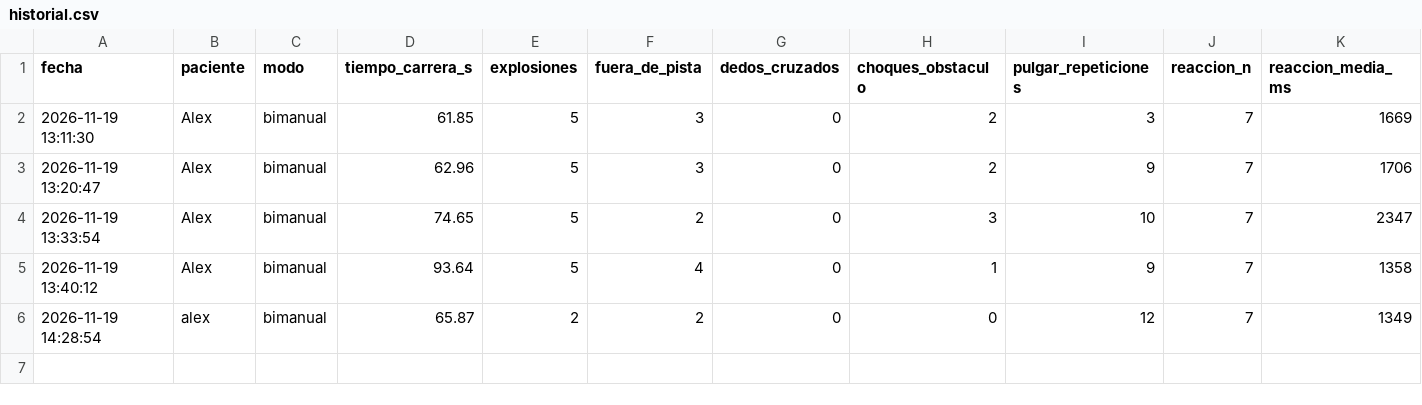
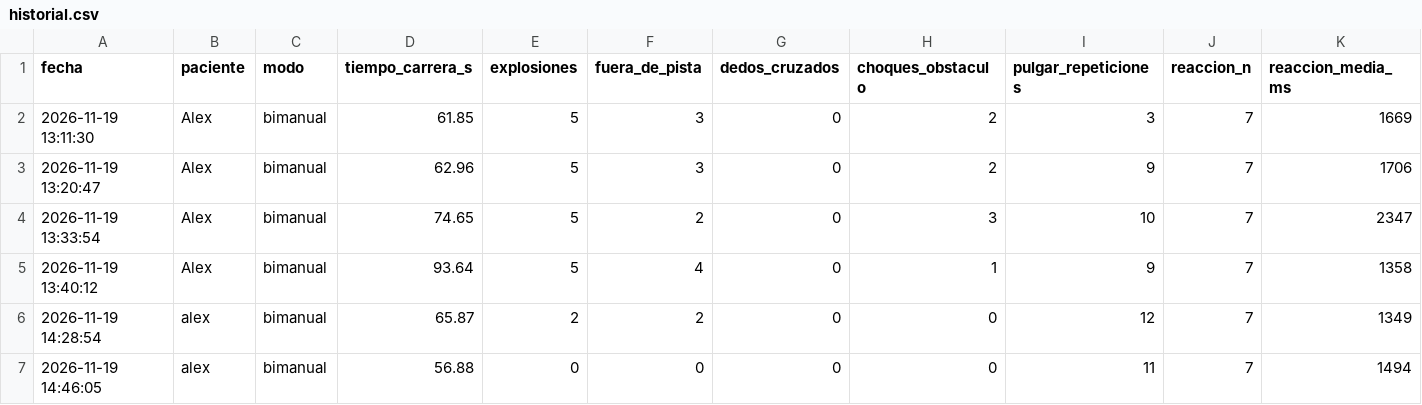
Before and after one commit to ghr8/IPM-Practica2, a CSV file: nueva_carrera/pacientes/alex/historial.csv, drawn as a sheet; only a part is shown; rows hold the shown columns only; the diff names each change by its address in the sheet, - before the commit and + after, or states it on an @@ line.

```diff
--- a/nueva_carrera/pacientes/alex/historial.csv
+++ b/nueva_carrera/pacientes/alex/historial.csv
+row 7: 2026-11-19 14:46:05 | alex | bimanual | 56.88 | 0 | 0 | 0 | 0 | 11 | 7 | 1494
```
Also changed, not shown: 11 other files.
